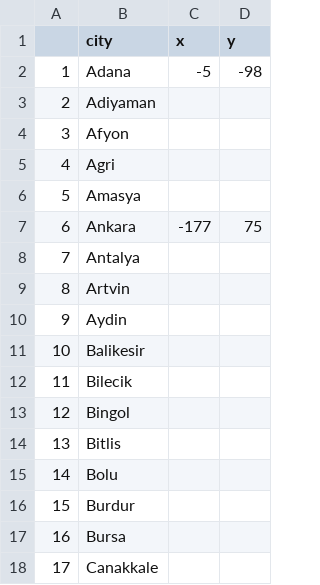
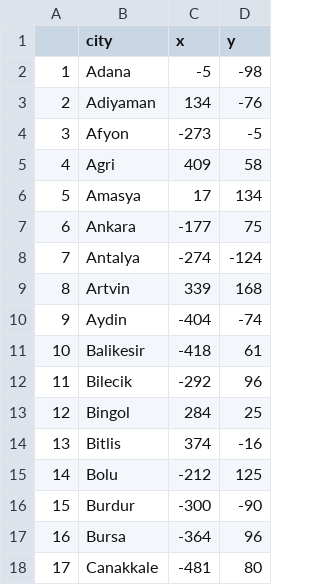
Before and after one commit to ozcanguler/python_for_school, a CSV file: 24/turkey_data_city.csv, drawn as a sheet; only a part is shown; the diff covers the shown part only.

Commit message:
updated

```diff
--- a/24/turkey_data_city.csv
+++ b/24/turkey_data_city.csv
@@ -2,17 +2,17 @@
 1,Adana,-5,-98
-2,Adiyaman,,
-3,Afyon,,
-4,Agri,,
-5,Amasya,,
+2,Adiyaman,134,-76
+3,Afyon,-273,-5
+4,Agri,409,58
+5,Amasya,17,134
 6,Ankara,-177,75
-7,Antalya,,
-8,Artvin,,
-9,Aydin,,
-10,Balikesir,,
-11,Bilecik,,
-12,Bingol,,
-13,Bitlis,,
-14,Bolu,,
-15,Burdur,,
-16,Bursa,,
-17,Canakkale,,
+7,Antalya,-274,-124
+8,Artvin,339,168
+9,Aydin,-404,-74
+10,Balikesir,-418,61
+11,Bilecik,-292,96
+12,Bingol,284,25
+13,Bitlis,374,-16
+14,Bolu,-212,125
+15,Burdur,-300,-90
+16,Bursa,-364,96
+17,Canakkale,-481,80
```
Also changed, not shown: 130 edited cells elsewhere in this file.
